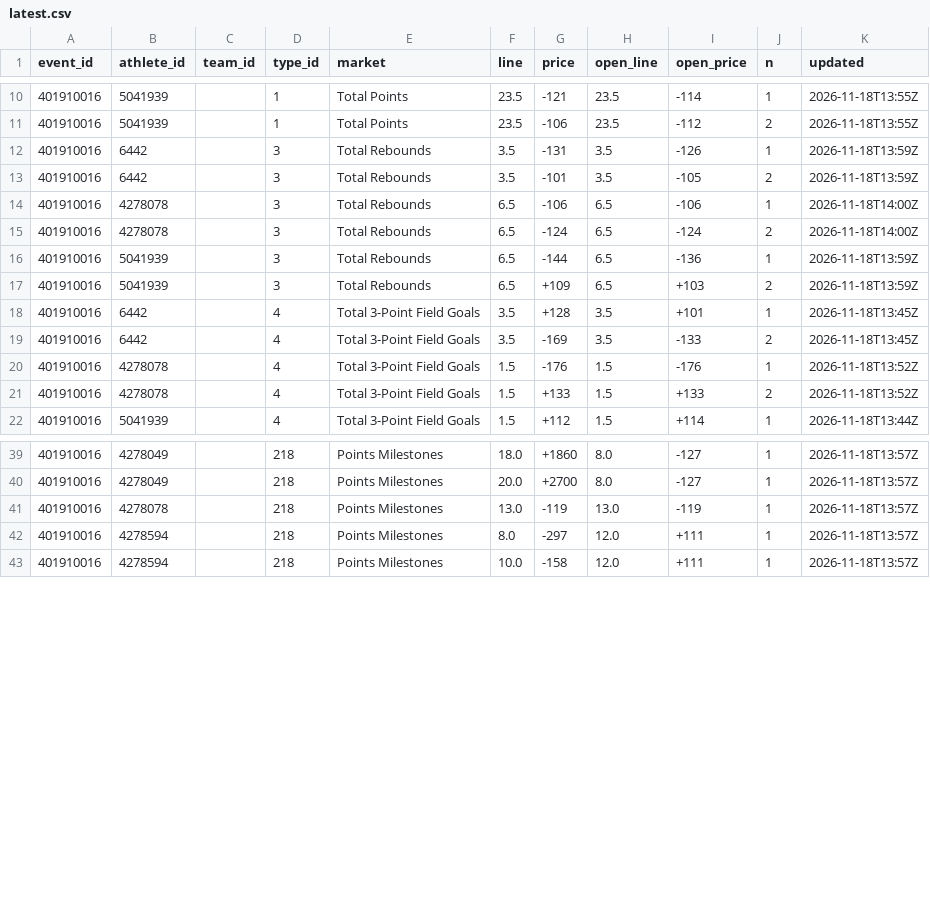
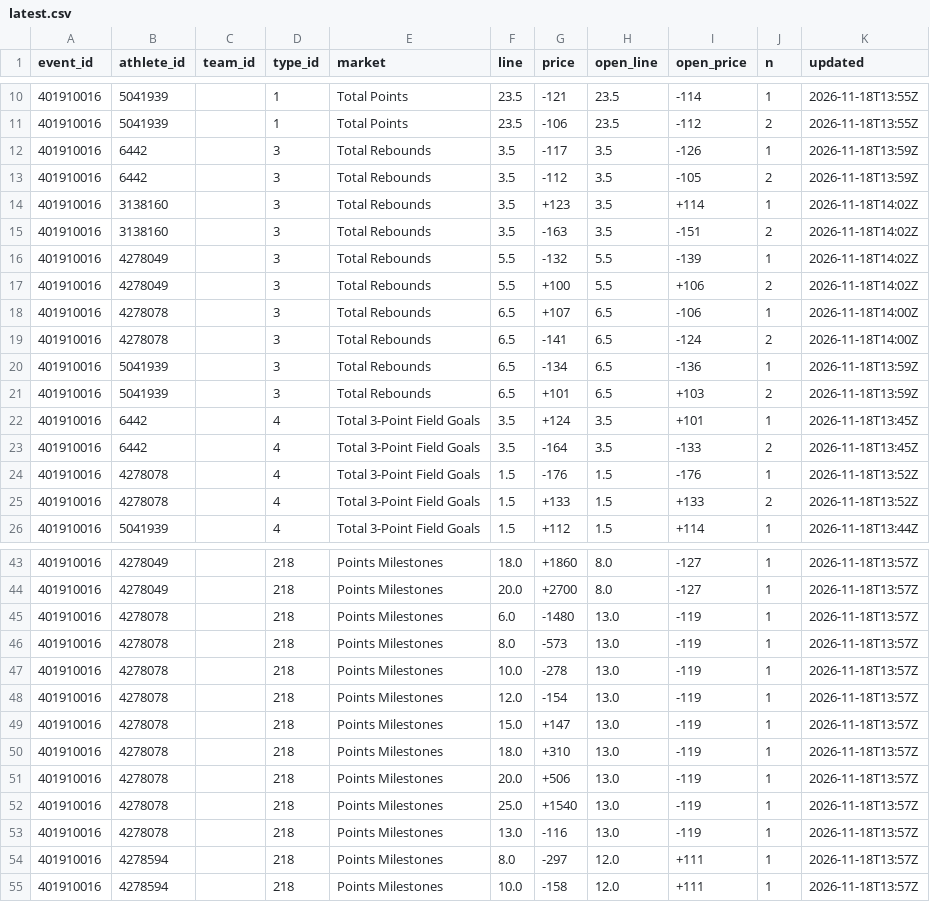
Before and after one commit to Seed808/theesness-data, a CSV file: data/espn/nba/props/401910016/latest.csv, drawn as a sheet; only a part is shown, gaps mark what is left out; the diff covers the shown part only.

```diff
--- a/data/espn/nba/props/401910016/latest.csv
+++ b/data/espn/nba/props/401910016/latest.csv
@@ -11,10 +11,14 @@ event_id,athlete_id,team_id,type_id,market,line,price,open_line,open_price,n,upd
 401910016,5041939,,1,Total Points,23.5,-106,23.5,-112,2,2026-11-18T13:55Z
-401910016,6442,,3,Total Rebounds,3.5,-131,3.5,-126,1,2026-11-18T13:59Z
-401910016,6442,,3,Total Rebounds,3.5,-101,3.5,-105,2,2026-11-18T13:59Z
-401910016,4278078,,3,Total Rebounds,6.5,-106,6.5,-106,1,2026-11-18T14:00Z
-401910016,4278078,,3,Total Rebounds,6.5,-124,6.5,-124,2,2026-11-18T14:00Z
-401910016,5041939,,3,Total Rebounds,6.5,-144,6.5,-136,1,2026-11-18T13:59Z
-401910016,5041939,,3,Total Rebounds,6.5,+109,6.5,+103,2,2026-11-18T13:59Z
-401910016,6442,,4,Total 3-Point Field Goals,3.5,+128,3.5,+101,1,2026-11-18T13:45Z
-401910016,6442,,4,Total 3-Point Field Goals,3.5,-169,3.5,-133,2,2026-11-18T13:45Z
+401910016,6442,,3,Total Rebounds,3.5,-117,3.5,-126,1,2026-11-18T13:59Z
+401910016,6442,,3,Total Rebounds,3.5,-112,3.5,-105,2,2026-11-18T13:59Z
+401910016,3138160,,3,Total Rebounds,3.5,+123,3.5,+114,1,2026-11-18T14:02Z
+401910016,3138160,,3,Total Rebounds,3.5,-163,3.5,-151,2,2026-11-18T14:02Z
+401910016,4278049,,3,Total Rebounds,5.5,-132,5.5,-139,1,2026-11-18T14:02Z
+401910016,4278049,,3,Total Rebounds,5.5,+100,5.5,+106,2,2026-11-18T14:02Z
+401910016,4278078,,3,Total Rebounds,6.5,+107,6.5,-106,1,2026-11-18T14:00Z
+401910016,4278078,,3,Total Rebounds,6.5,-141,6.5,-124,2,2026-11-18T14:00Z
+401910016,5041939,,3,Total Rebounds,6.5,-134,6.5,-136,1,2026-11-18T13:59Z
+401910016,5041939,,3,Total Rebounds,6.5,+101,6.5,+103,2,2026-11-18T13:59Z
+401910016,6442,,4,Total 3-Point Field Goals,3.5,+124,3.5,+101,1,2026-11-18T13:45Z
+401910016,6442,,4,Total 3-Point Field Goals,3.5,-164,3.5,-133,2,2026-11-18T13:45Z
 401910016,4278078,,4,Total 3-Point Field Goals,1.5,-176,1.5,-176,1,2026-11-18T13:52Z
@@ -40,3 +44,11 @@ event_id,athlete_id,team_id,type_id,market,line,price,open_line,open_price,n,upd
 401910016,4278049,,218,Points Milestones,20.0,+2700,8.0,-127,1,2026-11-18T13:57Z
-401910016,4278078,,218,Points Milestones,13.0,-119,13.0,-119,1,2026-11-18T13:57Z
+401910016,4278078,,218,Points Milestones,6.0,-1480,13.0,-119,1,2026-11-18T13:57Z
+401910016,4278078,,218,Points Milestones,8.0,-573,13.0,-119,1,2026-11-18T13:57Z
+401910016,4278078,,218,Points Milestones,10.0,-278,13.0,-119,1,2026-11-18T13:57Z
+401910016,4278078,,218,Points Milestones,12.0,-154,13.0,-119,1,2026-11-18T13:57Z
+401910016,4278078,,218,Points Milestones,15.0,+147,13.0,-119,1,2026-11-18T13:57Z
+401910016,4278078,,218,Points Milestones,18.0,+310,13.0,-119,1,2026-11-18T13:57Z
+401910016,4278078,,218,Points Milestones,20.0,+506,13.0,-119,1,2026-11-18T13:57Z
+401910016,4278078,,218,Points Milestones,25.0,+1540,13.0,-119,1,2026-11-18T13:57Z
+401910016,4278078,,218,Points Milestones,13.0,-116,13.0,-119,1,2026-11-18T13:57Z
 401910016,4278594,,218,Points Milestones,8.0,-297,12.0,+111,1,2026-11-18T13:57Z
```
Also changed, not shown: 3 added rows and 9 edited cells elsewhere in this file, data/espn/nba/props/401910012/latest.csv, data/espn/nba/props/401910015/latest.csv, 57 other files.
